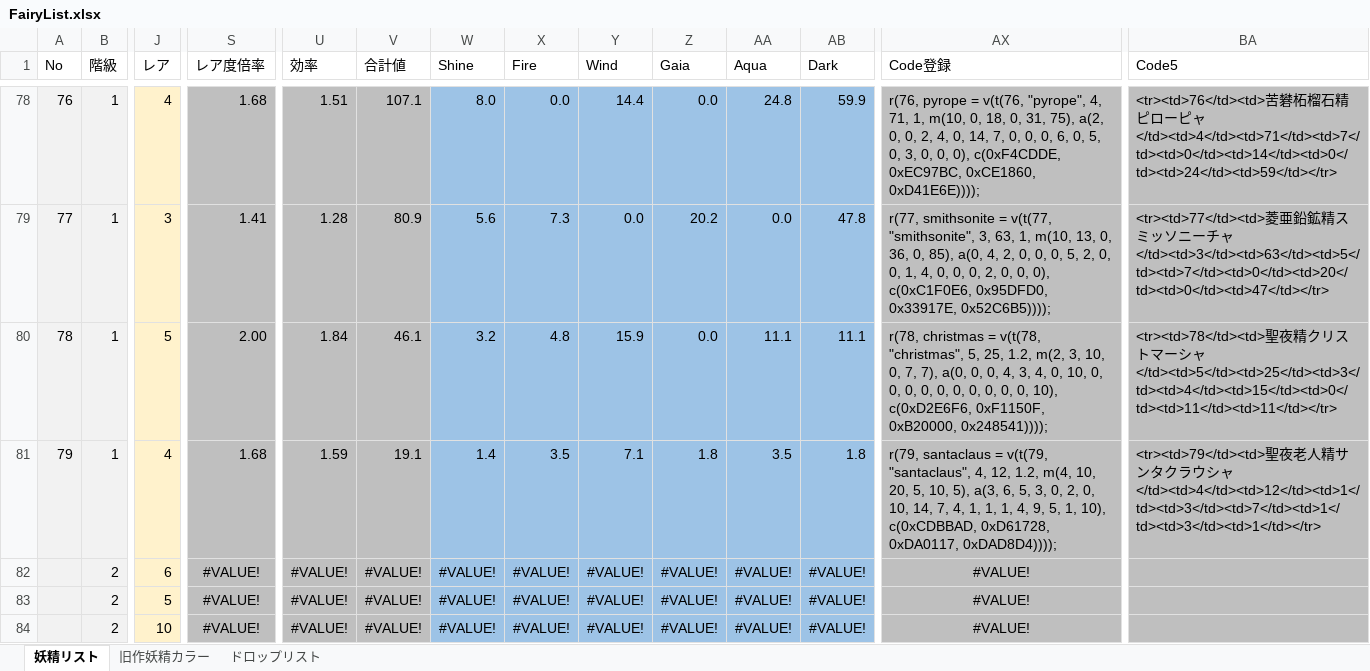
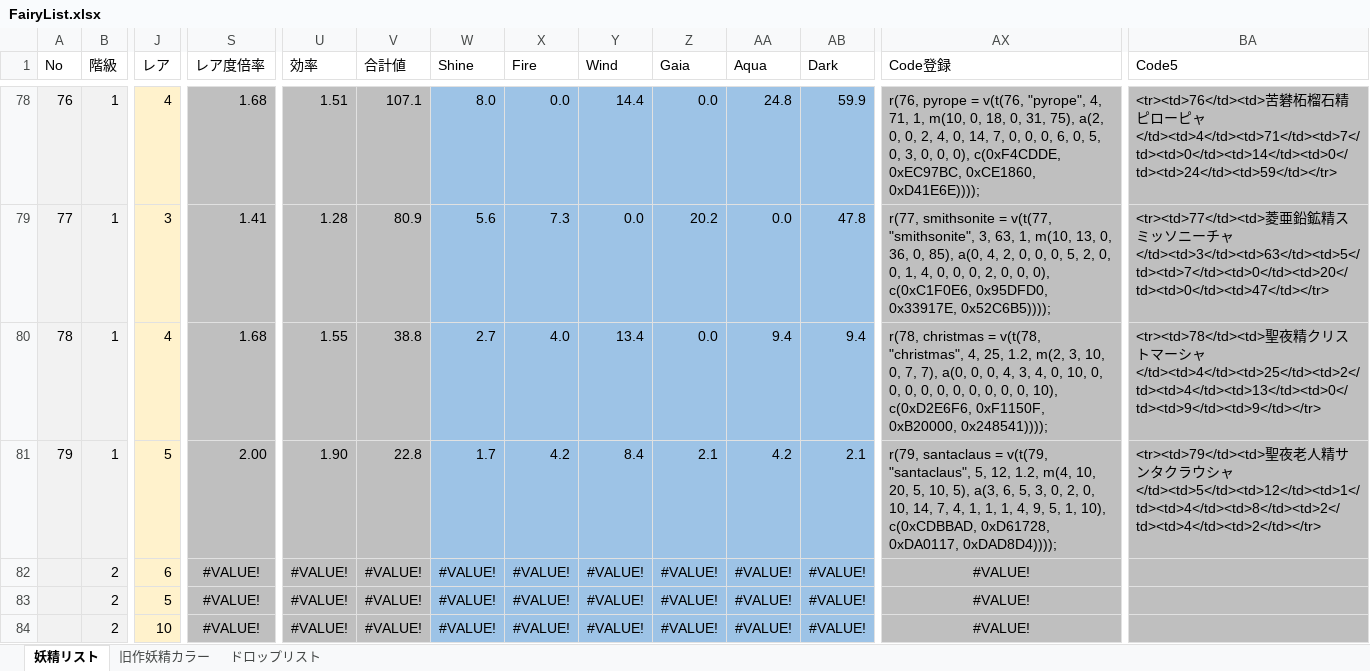
Before and after one commit to MirageFairy/MirageFairy2019, an Excel workbook: FairyList.xlsx, sheet 妖精リスト, drawn as a sheet; only a part is shown, gaps mark what is left out; values as stored, in another font and other column widths than the file's, no borders; table styles not drawn; the diff names each change by its address in the sheet, - before the commit and + after, or states it on an @@ line.

```diff
--- a/FairyList.xlsx (sheet 妖精リスト)
+++ b/FairyList.xlsx (sheet 妖精リスト)
-J80 (レア): 5
+J80 (レア): 4
-S80 (レア度倍率): 2.00
+S80 (レア度倍率): 1.68
-U80 (効率): 1.84
+U80 (効率): 1.55
-V80 (合計値): 46.1
+V80 (合計値): 38.8
-W80 (Shine): 3.2
+W80 (Shine): 2.7
-X80 (Fire): 4.8
+X80 (Fire): 4.0
-Y80 (Wind): 15.9
+Y80 (Wind): 13.4
-AA80 (Aqua): 11.1
+AA80 (Aqua): 9.4
-AB80 (Dark): 11.1
+AB80 (Dark): 9.4
-AX80 (Code登録): …v(t(78, "christmas", 5, 25, 1.2,…
+AX80 (Code登録): …v(t(78, "christmas", 4, 25, 1.2,…
-BA80 (Code5): …シャ</td><td>5</td><td>25</td><td>3</td><td>4</td><td>15</td><td>0</td><td>11</td><td>11</td></tr>
+BA80 (Code5): …シャ</td><td>4</td><td>25</td><td>2</td><td>4</td><td>13</td><td>0</td><td>9</td><td>9</td></tr>
-J81 (レア): 4
+J81 (レア): 5
-S81 (レア度倍率): 1.68
+S81 (レア度倍率): 2.00
-U81 (効率): 1.59
+U81 (効率): 1.90
-V81 (合計値): 19.1
+V81 (合計値): 22.8
-W81 (Shine): 1.4
+W81 (Shine): 1.7
-X81 (Fire): 3.5
+X81 (Fire): 4.2
-Y81 (Wind): 7.1
+Y81 (Wind): 8.4
-Z81 (Gaia): 1.8
+Z81 (Gaia): 2.1
-AA81 (Aqua): 3.5
+AA81 (Aqua): 4.2
-AB81 (Dark): 1.8
+AB81 (Dark): 2.1
-AX81 (Code登録): …v(t(79, "santaclaus", 4, 12, 1.2,…
+AX81 (Code登録): …v(t(79, "santaclaus", 5, 12, 1.2,…
-BA81 (Code5): …シャ</td><td>4</td><td>12</td><td>1</td><td>3</td><td>7</td><td>1</td><td>3</td><td>1</td></tr>
+BA81 (Code5): …シャ</td><td>5</td><td>12</td><td>1</td><td>4</td><td>8</td><td>2</td><td>4</td><td>2</td></tr>
```
Also changed, not shown: 2 other files.
